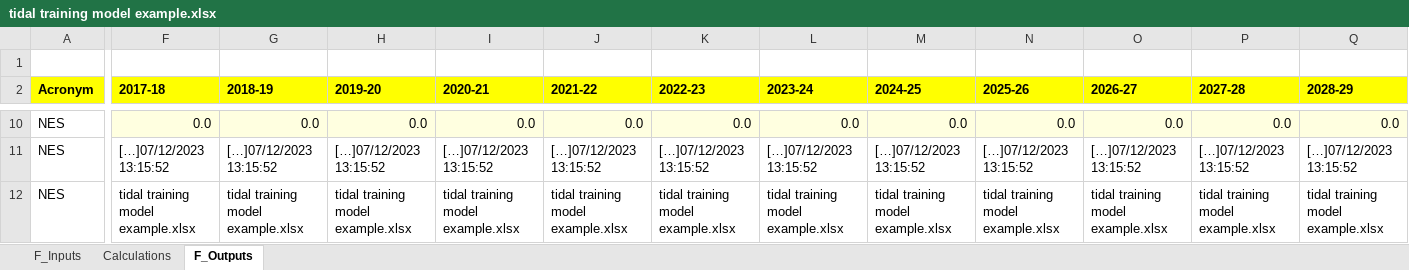
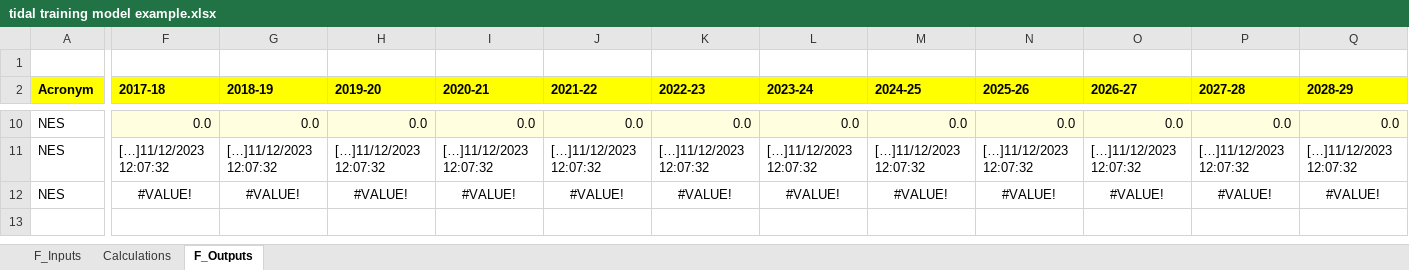
Before and after one commit to Ofwat/Soteria, an Excel workbook: Proof of concept/Training example/tidal training model example.xlsx, sheet F_Outputs, drawn as a sheet; only a part is shown, gaps mark what is left out; values as stored, in another font and other column widths than the file's, no borders; removed rows and columns are numbered as before the commit, all else as after; rows hold the shown columns only; the diff covers the shown part only; the diff names each change by its address in the sheet, - before the commit and + after, or states it on an @@ line.

```diff
--- a/Proof of concept/Training example/tidal training model example.xlsx (sheet F_Outputs)
+++ b/Proof of concept/Training example/tidal training model example.xlsx (sheet F_Outputs)
-F11 (2017-18): […]07/12/2023 13:15:52
+F11 (2017-18): […]11/12/2023 12:07:32
-G11 (2018-19): […]07/12/2023 13:15:52
+G11 (2018-19): […]11/12/2023 12:07:32
-H11 (2019-20): […]07/12/2023 13:15:52
+H11 (2019-20): […]11/12/2023 12:07:32
-I11 (2020-21): […]07/12/2023 13:15:52
+I11 (2020-21): […]11/12/2023 12:07:32
-J11 (2021-22): […]07/12/2023 13:15:52
+J11 (2021-22): […]11/12/2023 12:07:32
-K11 (2022-23): […]07/12/2023 13:15:52
+K11 (2022-23): […]11/12/2023 12:07:32
-L11 (2023-24): […]07/12/2023 13:15:52
+L11 (2023-24): […]11/12/2023 12:07:32
-M11 (2024-25): […]07/12/2023 13:15:52
+M11 (2024-25): […]11/12/2023 12:07:32
-N11 (2025-26): […]07/12/2023 13:15:52
+N11 (2025-26): […]11/12/2023 12:07:32
-O11 (2026-27): […]07/12/2023 13:15:52
+O11 (2026-27): […]11/12/2023 12:07:32
-P11 (2027-28): […]07/12/2023 13:15:52
+P11 (2027-28): […]11/12/2023 12:07:32
-Q11 (2028-29): […]07/12/2023 13:15:52
+Q11 (2028-29): […]11/12/2023 12:07:32
-row 12: NES | tidal training model example.xlsx | tidal training model example.xlsx | tidal training model example.xlsx | tidal training model example.xlsx | tidal training model example.xlsx | tidal training model example.xlsx | tidal training model example.xlsx | tidal training model example.xlsx | tidal training model example.xlsx | tidal training model example.xlsx | tidal training model example.xlsx | tidal training model example.xlsx
+row 12: NES | #VALUE! | #VALUE! | #VALUE! | #VALUE! | #VALUE! | #VALUE! | #VALUE! | #VALUE! | #VALUE! | #VALUE! | #VALUE! | #VALUE!
```
Also changed, not shown: 2 added rows, 2 removed rows and 42 edited cells elsewhere in this sheet, sheet Calculations, Proof of concept/Training example/20231207-131956_20231207-131047_tidal training model example.xlsx, 14 other files.
